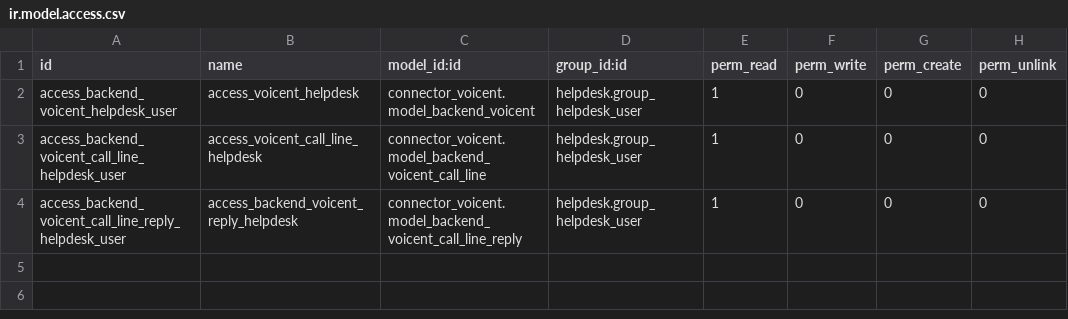
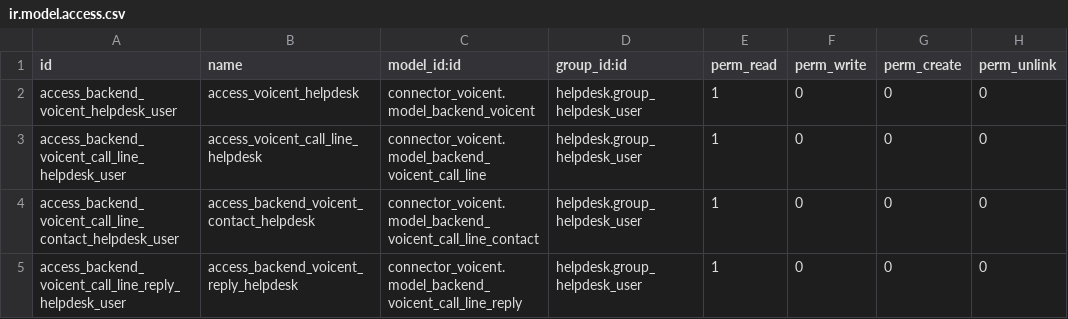
Before and after one commit to ursais/osi-addons, a CSV file: connector_voicent_helpdesk_ticket/security/ir.model.access.csv, drawn as a sheet.

Commit message:
[FIX] connector_voicent_helpdesk_service: Rights on contact info

```diff
--- a/connector_voicent_helpdesk_ticket/security/ir.model.access.csv
+++ b/connector_voicent_helpdesk_ticket/security/ir.model.access.csv
@@ -3,2 +3,3 @@ access_backend_voicent_helpdesk_user,access_voicent_helpdesk,connector_voicent.m
 access_backend_voicent_call_line_helpdesk_user,access_voicent_call_line_helpdesk,connector_voicent.model_backend_voicent_call_line,helpdesk.group_helpdesk_user,1,0,0,0
+access_backend_voicent_call_line_contact_helpdesk_user,access_backend_voicent_contact_helpdesk,connector_voicent.model_backend_voicent_call_line_contact,helpdesk.group_helpdesk_user,1,0,0,0
 access_backend_voicent_call_line_reply_helpdesk_user,access_backend_voicent_reply_helpdesk,connector_voicent.model_backend_voicent_call_line_reply,helpdesk.group_helpdesk_user,1,0,0,0
```
